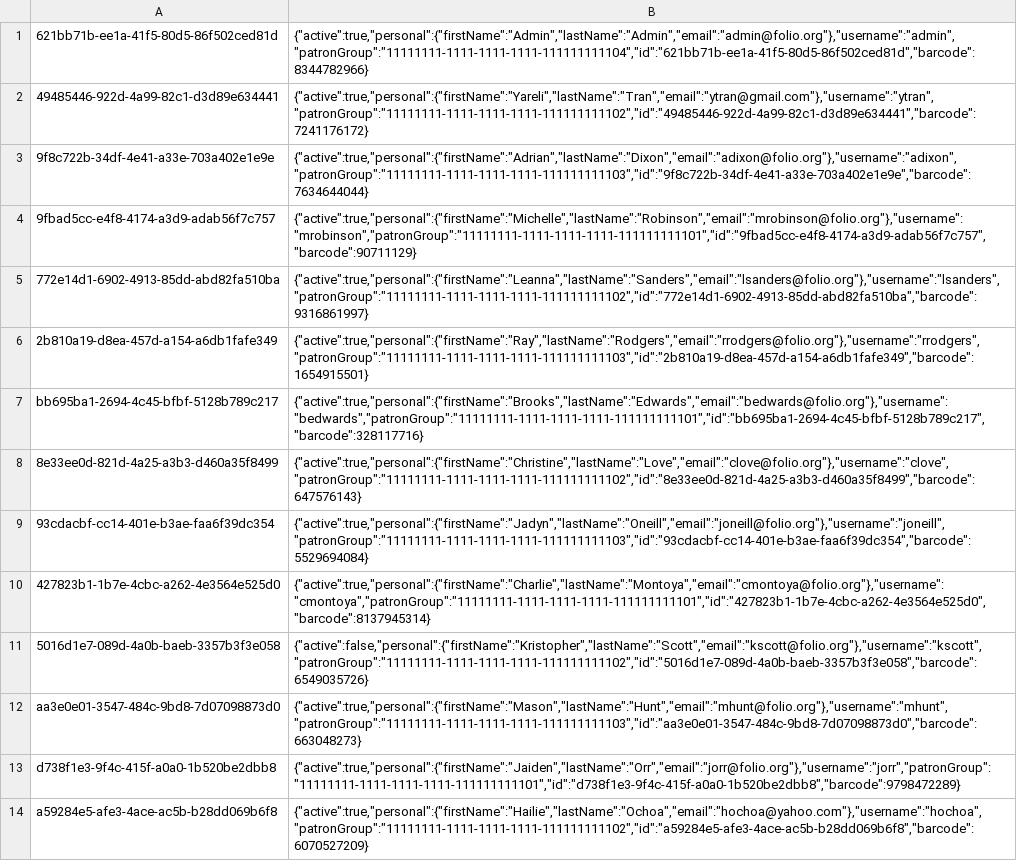
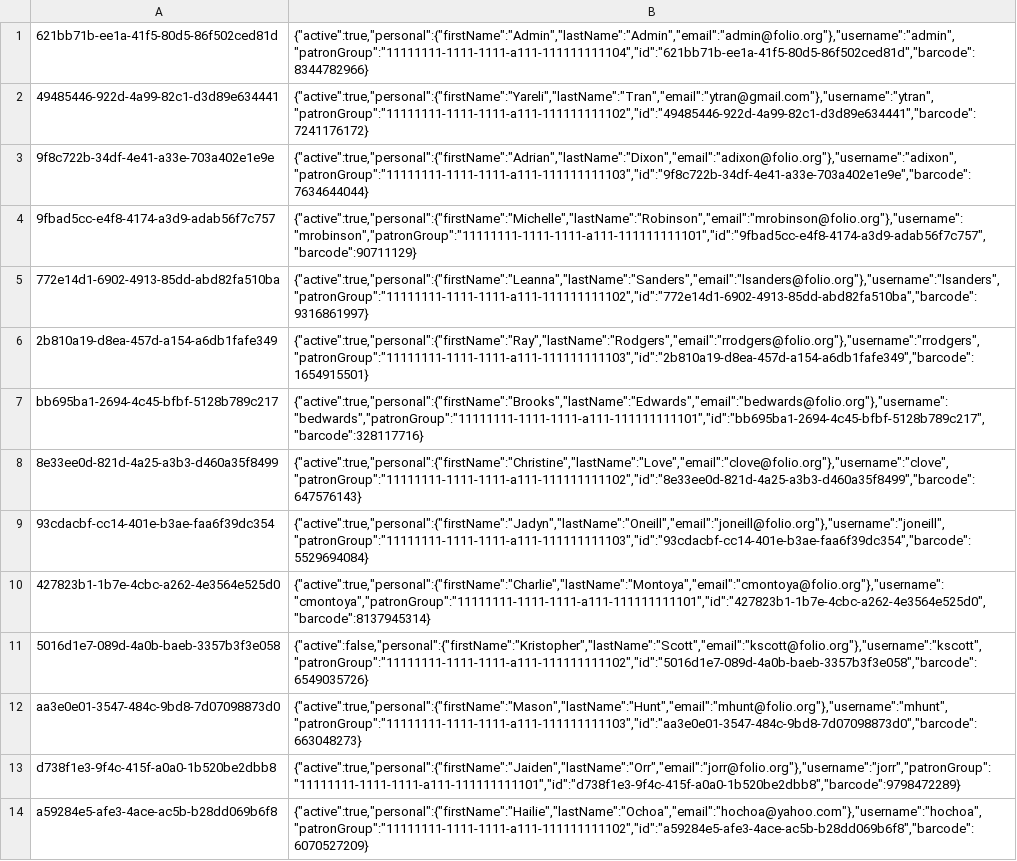
Before and after one commit to folio-org/inventory-sample-data, a TSV file: datasets/5kItems/names.tsv, drawn as a sheet; only a part is shown; the diff covers the shown part only; the diff names each change by its address in the sheet, - before the commit and + after, or states it on an @@ line.

```diff
--- a/datasets/5kItems/names.tsv
+++ b/datasets/5kItems/names.tsv
-B1: {"active":true,"personal":{"firstName":"Admin","lastName":"Admin","email":"admin@folio.org"},"username":"admin","patronGroup":"11111111-1111-1111-1111-111111111104","id":"621bb71b-ee1a-41f5-80d5-86f502ced81d","barcode":8344782966}
+B1: {"active":true,"personal":{"firstName":"Admin","lastName":"Admin","email":"admin@folio.org"},"username":"admin","patronGroup":"11111111-1111-1111-a111-111111111104","id":"621bb71b-ee1a-41f5-80d5-86f502ced81d","barcode":8344782966}
-B2: {"active":true,"personal":{"firstName":"Yareli","lastName":"Tran","email":"ytran@gmail.com"},"username":"ytran","patronGroup":"11111111-1111-1111-1111-111111111102","id":"49485446-922d-4a99-82c1-d3d89e634441","barcode":7241176172}
+B2: {"active":true,"personal":{"firstName":"Yareli","lastName":"Tran","email":"ytran@gmail.com"},"username":"ytran","patronGroup":"11111111-1111-1111-a111-111111111102","id":"49485446-922d-4a99-82c1-d3d89e634441","barcode":7241176172}
-B3: {"active":true,"personal":{"firstName":"Adrian","lastName":"Dixon","email":"adixon@folio.org"},"username":"adixon","patronGroup":"11111111-1111-1111-1111-111111111103","id":"9f8c722b-34df-4e41-a33e-703a402e1e9e","barcode":7634644044}
+B3: {"active":true,"personal":{"firstName":"Adrian","lastName":"Dixon","email":"adixon@folio.org"},"username":"adixon","patronGroup":"11111111-1111-1111-a111-111111111103","id":"9f8c722b-34df-4e41-a33e-703a402e1e9e","barcode":7634644044}
-B4: {"active":true,"personal":{"firstName":"Michelle","lastName":"Robinson","email":"mrobinson@folio.org"},"username":"mrobinson","patronGroup":"11111111-1111-1111-1111-111111111101","id":"9fbad5cc-e4f8-4174-a3d9-adab56f7c757","barcode":90711129}
+B4: {"active":true,"personal":{"firstName":"Michelle","lastName":"Robinson","email":"mrobinson@folio.org"},"username":"mrobinson","patronGroup":"11111111-1111-1111-a111-111111111101","id":"9fbad5cc-e4f8-4174-a3d9-adab56f7c757","barcode":90711129}
-B5: {"active":true,"personal":{"firstName":"Leanna","lastName":"Sanders","email":"lsanders@folio.org"},"username":"lsanders","patronGroup":"11111111-1111-1111-1111-111111111102","id":"772e14d1-6902-4913-85dd-abd82fa510ba","barcode":9316861997}
+B5: {"active":true,"personal":{"firstName":"Leanna","lastName":"Sanders","email":"lsanders@folio.org"},"username":"lsanders","patronGroup":"11111111-1111-1111-a111-111111111102","id":"772e14d1-6902-4913-85dd-abd82fa510ba","barcode":9316861997}
-B6: {"active":true,"personal":{"firstName":"Ray","lastName":"Rodgers","email":"rrodgers@folio.org"},"username":"rrodgers","patronGroup":"11111111-1111-1111-1111-111111111103","id":"2b810a19-d8ea-457d-a154-a6db1fafe349","barcode":1654915501}
+B6: {"active":true,"personal":{"firstName":"Ray","lastName":"Rodgers","email":"rrodgers@folio.org"},"username":"rrodgers","patronGroup":"11111111-1111-1111-a111-111111111103","id":"2b810a19-d8ea-457d-a154-a6db1fafe349","barcode":1654915501}
-B7: {"active":true,"personal":{"firstName":"Brooks","lastName":"Edwards","email":"bedwards@folio.org"},"username":"bedwards","patronGroup":"11111111-1111-1111-1111-111111111101","id":"bb695ba1-2694-4c45-bfbf-5128b789c217","barcode":328117716}
+B7: {"active":true,"personal":{"firstName":"Brooks","lastName":"Edwards","email":"bedwards@folio.org"},"username":"bedwards","patronGroup":"11111111-1111-1111-a111-111111111101","id":"bb695ba1-2694-4c45-bfbf-5128b789c217","barcode":328117716}
-B8: {"active":true,"personal":{"firstName":"Christine","lastName":"Love","email":"clove@folio.org"},"username":"clove","patronGroup":"11111111-1111-1111-1111-111111111102","id":"8e33ee0d-821d-4a25-a3b3-d460a35f8499","barcode":647576143}
+B8: {"active":true,"personal":{"firstName":"Christine","lastName":"Love","email":"clove@folio.org"},"username":"clove","patronGroup":"11111111-1111-1111-a111-111111111102","id":"8e33ee0d-821d-4a25-a3b3-d460a35f8499","barcode":647576143}
-B9: {"active":true,"personal":{"firstName":"Jadyn","lastName":"Oneill","email":"joneill@folio.org"},"username":"joneill","patronGroup":"11111111-1111-1111-1111-111111111103","id":"93cdacbf-cc14-401e-b3ae-faa6f39dc354","barcode":5529694084}
+B9: {"active":true,"personal":{"firstName":"Jadyn","lastName":"Oneill","email":"joneill@folio.org"},"username":"joneill","patronGroup":"11111111-1111-1111-a111-111111111103","id":"93cdacbf-cc14-401e-b3ae-faa6f39dc354","barcode":5529694084}
-B10: {"active":true,"personal":{"firstName":"Charlie","lastName":"Montoya","email":"cmontoya@folio.org"},"username":"cmontoya","patronGroup":"11111111-1111-1111-1111-111111111101","id":"427823b1-1b7e-4cbc-a262-4e3564e525d0","barcode":8137945314}
+B10: {"active":true,"personal":{"firstName":"Charlie","lastName":"Montoya","email":"cmontoya@folio.org"},"username":"cmontoya","patronGroup":"11111111-1111-1111-a111-111111111101","id":"427823b1-1b7e-4cbc-a262-4e3564e525d0","barcode":8137945314}
-B11: {"active":false,"personal":{"firstName":"Kristopher","lastName":"Scott","email":"kscott@folio.org"},"username":"kscott","patronGroup":"11111111-1111-1111-1111-111111111102","id":"5016d1e7-089d-4a0b-baeb-3357b3f3e058","barcode":6549035726}
+B11: {"active":false,"personal":{"firstName":"Kristopher","lastName":"Scott","email":"kscott@folio.org"},"username":"kscott","patronGroup":"11111111-1111-1111-a111-111111111102","id":"5016d1e7-089d-4a0b-baeb-3357b3f3e058","barcode":6549035726}
-B12: {"active":true,"personal":{"firstName":"Mason","lastName":"Hunt","email":"mhunt@folio.org"},"username":"mhunt","patronGroup":"11111111-1111-1111-1111-111111111103","id":"aa3e0e01-3547-484c-9bd8-7d07098873d0","barcode":663048273}
+B12: {"active":true,"personal":{"firstName":"Mason","lastName":"Hunt","email":"mhunt@folio.org"},"username":"mhunt","patronGroup":"11111111-1111-1111-a111-111111111103","id":"aa3e0e01-3547-484c-9bd8-7d07098873d0","barcode":663048273}
-B13: {"active":true,"personal":{"firstName":"Jaiden","lastName":"Orr","email":"jorr@folio.org"},"username":"jorr","patronGroup":"11111111-1111-1111-1111-111111111101","id":"d738f1e3-9f4c-415f-a0a0-1b520be2dbb8","barcode":9798472289}
+B13: {"active":true,"personal":{"firstName":"Jaiden","lastName":"Orr","email":"jorr@folio.org"},"username":"jorr","patronGroup":"11111111-1111-1111-a111-111111111101","id":"d738f1e3-9f4c-415f-a0a0-1b520be2dbb8","barcode":9798472289}
-B14: {"active":true,"personal":{"firstName":"Hailie","lastName":"Ochoa","email":"hochoa@yahoo.com"},"username":"hochoa","patronGroup":"11111111-1111-1111-1111-111111111102","id":"a59284e5-afe3-4ace-ac5b-b28dd069b6f8","barcode":6070527209}
+B14: {"active":true,"personal":{"firstName":"Hailie","lastName":"Ochoa","email":"hochoa@yahoo.com"},"username":"hochoa","patronGroup":"11111111-1111-1111-a111-111111111102","id":"a59284e5-afe3-4ace-ac5b-b28dd069b6f8","barcode":6070527209}
```
Also changed, not shown: 137 edited cells elsewhere in this file, datasets/common/groups.tsv, 6 other files.
